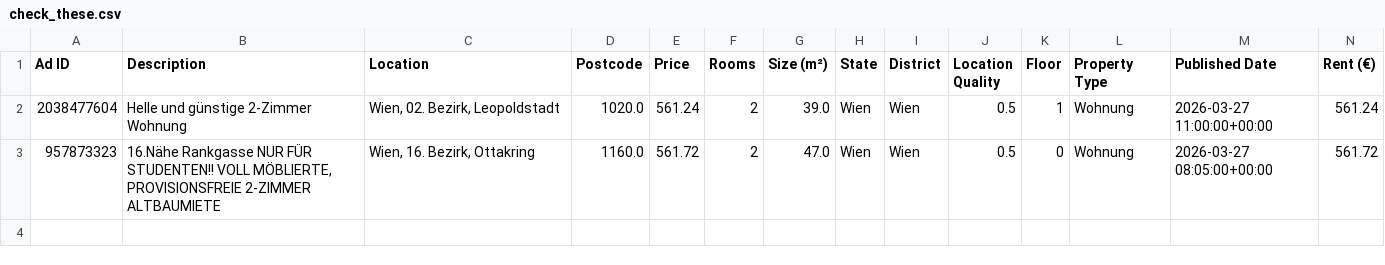
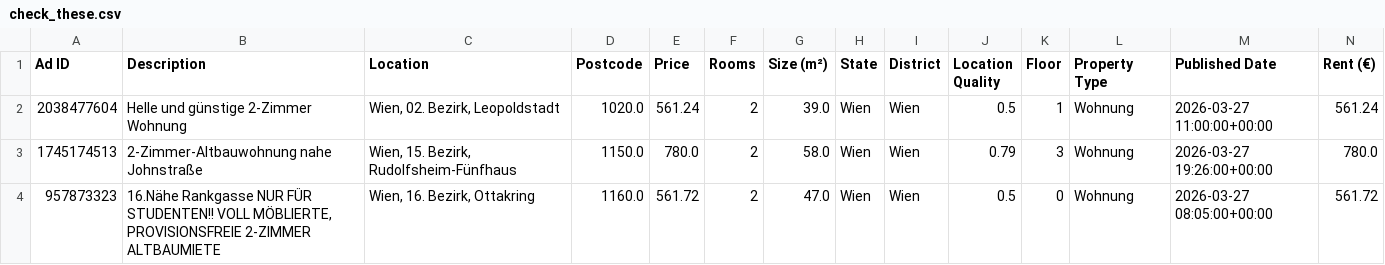
Before and after one commit to AthomsG/renting-in-vienna, a CSV file: check_these.csv, drawn as a sheet; only a part is shown; rows hold the shown columns only; the diff names each change by its address in the sheet, - before the commit and + after, or states it on an @@ line.

```diff
--- a/check_these.csv
+++ b/check_these.csv
+row 3: 1745174513 | 2-Zimmer-Altbauwohnung nahe Johnstraße | Wien, 15. Bezirk, Rudolfsheim-Fünfhaus | 1150.0 | 780.0 | 2 | 58.0 | Wien | Wien | 0.79 | 3 | Wohnung | 2026-03-27 19:26:00+00:00 | 780.0
```
Also changed, not shown: listings/rental_data.csv, 1 other file.
